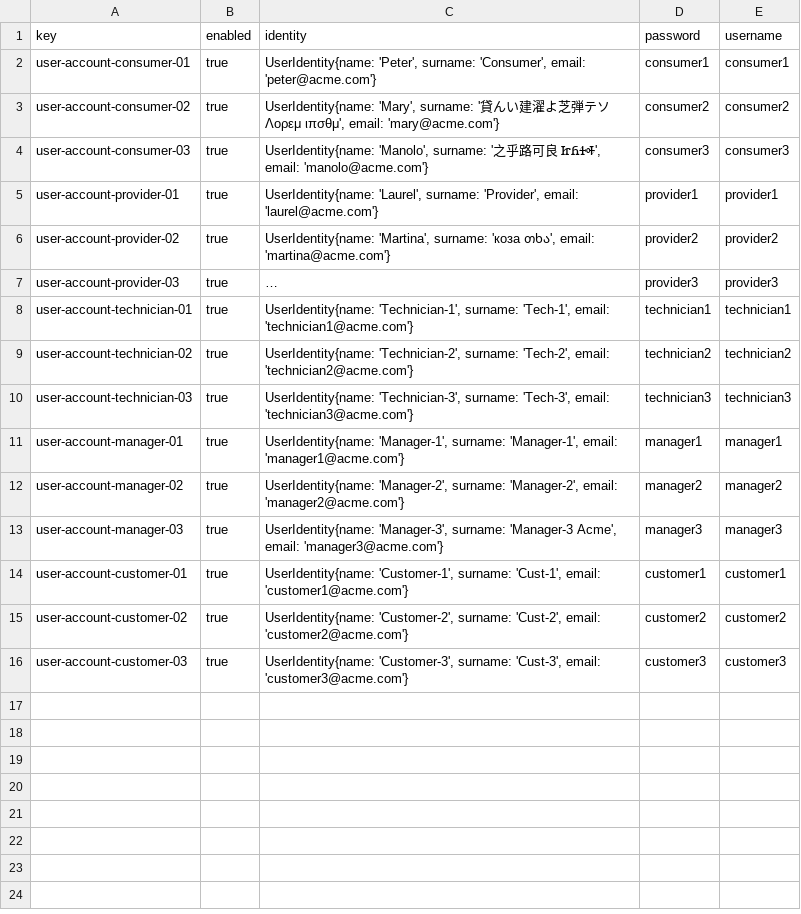
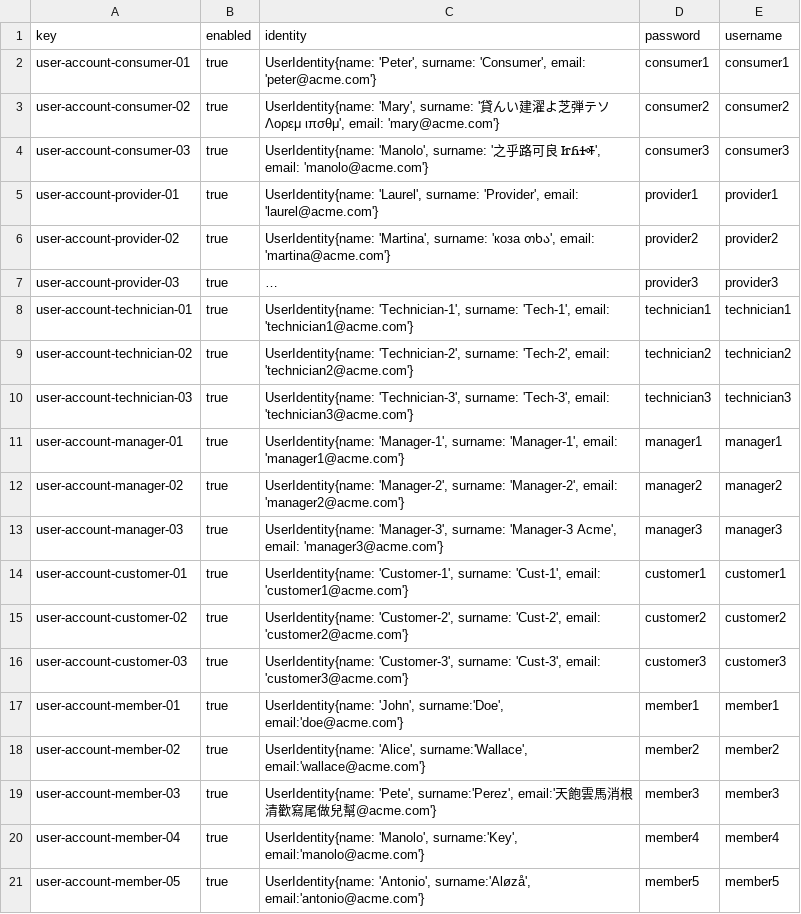
Before and after one commit to FernandoTC18/Acme-ANS-C3, a CSV file: src/main/resources/WEB-INF/data/sample/user-account.csv, drawn as a sheet; long unchanged cells end in …; the diff names each change by its address in the sheet, - before the commit and + after, or states it on an @@ line.

Commit message:
Creates sample data for Flight Crew Manager. Closes #56

```diff
--- a/src/main/resources/WEB-INF/data/sample/user-account.csv
+++ b/src/main/resources/WEB-INF/data/sample/user-account.csv
+row 17: user-account-member-01 | true | UserIdentity{name: 'John', surname:'Doe', email:'doe@acme.com'} | member1 | member1
+row 18: user-account-member-02 | true | UserIdentity{name: 'Alice', surname:'Wallace', email:'wallace@acme.com'} | member2 | member2
+row 19: user-account-member-03 | true | UserIdentity{name: 'Pete', surname:'Perez', email:'天飽雲馬消根清歡寫尾做兒幫@acme.com'} | member3 | member3
+row 20: user-account-member-04 | true | UserIdentity{name: 'Manolo', surname:'Key', email:'manolo@acme.com'} | member4 | member4
+row 21: user-account-member-05 | true | UserIdentity{name: 'Antonio', surname:'Aløzå', email:'antonio@acme.com'} | member5 | member5
```
Also changed, not shown: 2 other files.
